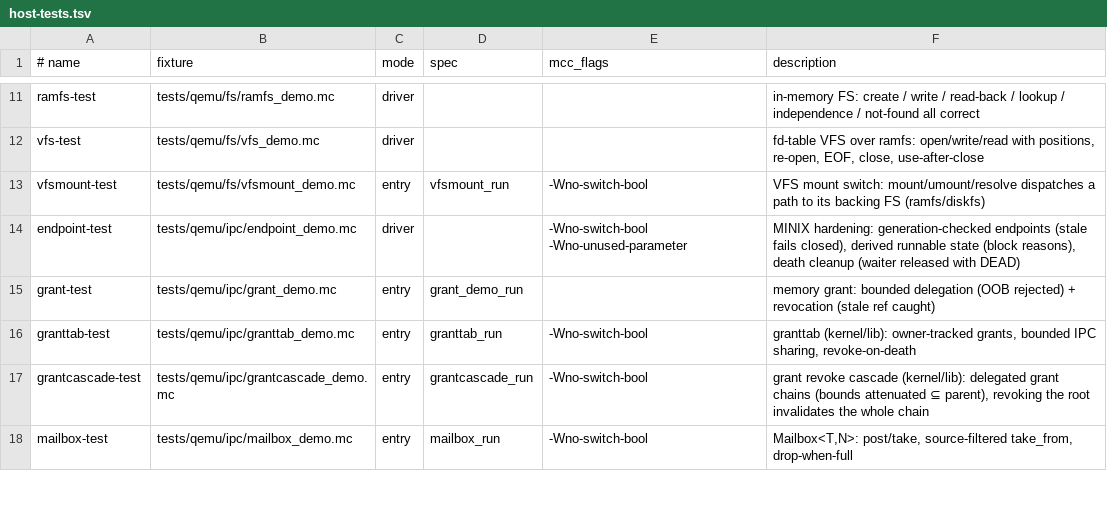
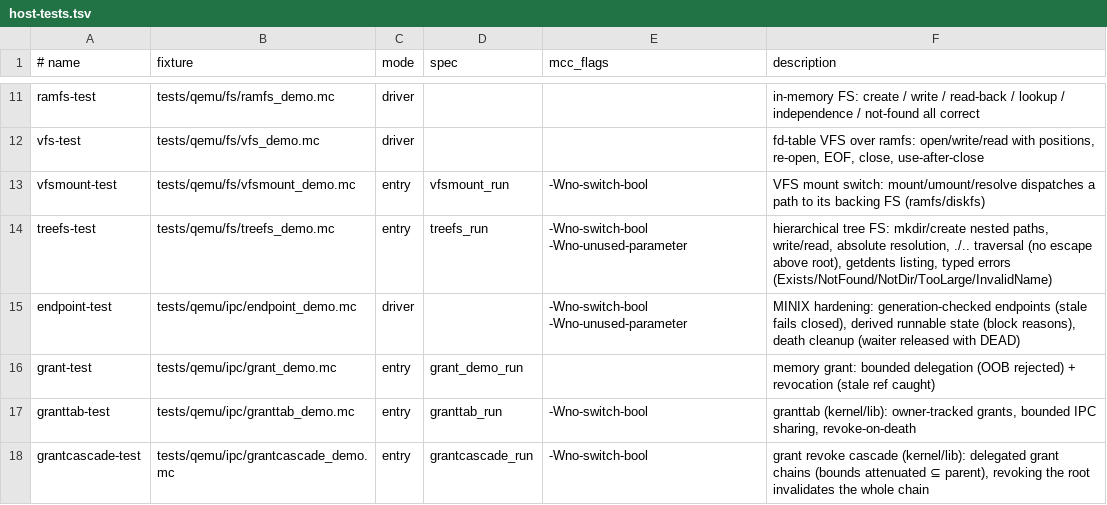
Before and after one commit to Haofei/modern-c, a TSV file: tools/lib/host-tests.tsv, drawn as a sheet; only a part is shown, gaps mark what is left out; the shorter side is filled out with more unchanged rows; the diff names each change by its address in the sheet, - before the commit and + after, or states it on an @@ line.

```diff
--- a/tools/lib/host-tests.tsv
+++ b/tools/lib/host-tests.tsv
+row 14: treefs-test | tests/qemu/fs/treefs_demo.mc | entry | treefs_run | -Wno-switch-bool -Wno-unused-parameter | hierarchical tree FS: mkdir/create nested paths, write/read, absolute resolution, ./.. traversal (no escape above root), getdents listing, typed errors (Exists/NotFound/NotDir/TooLarge/InvalidName)
```
Also changed, not shown: 3 other files.
